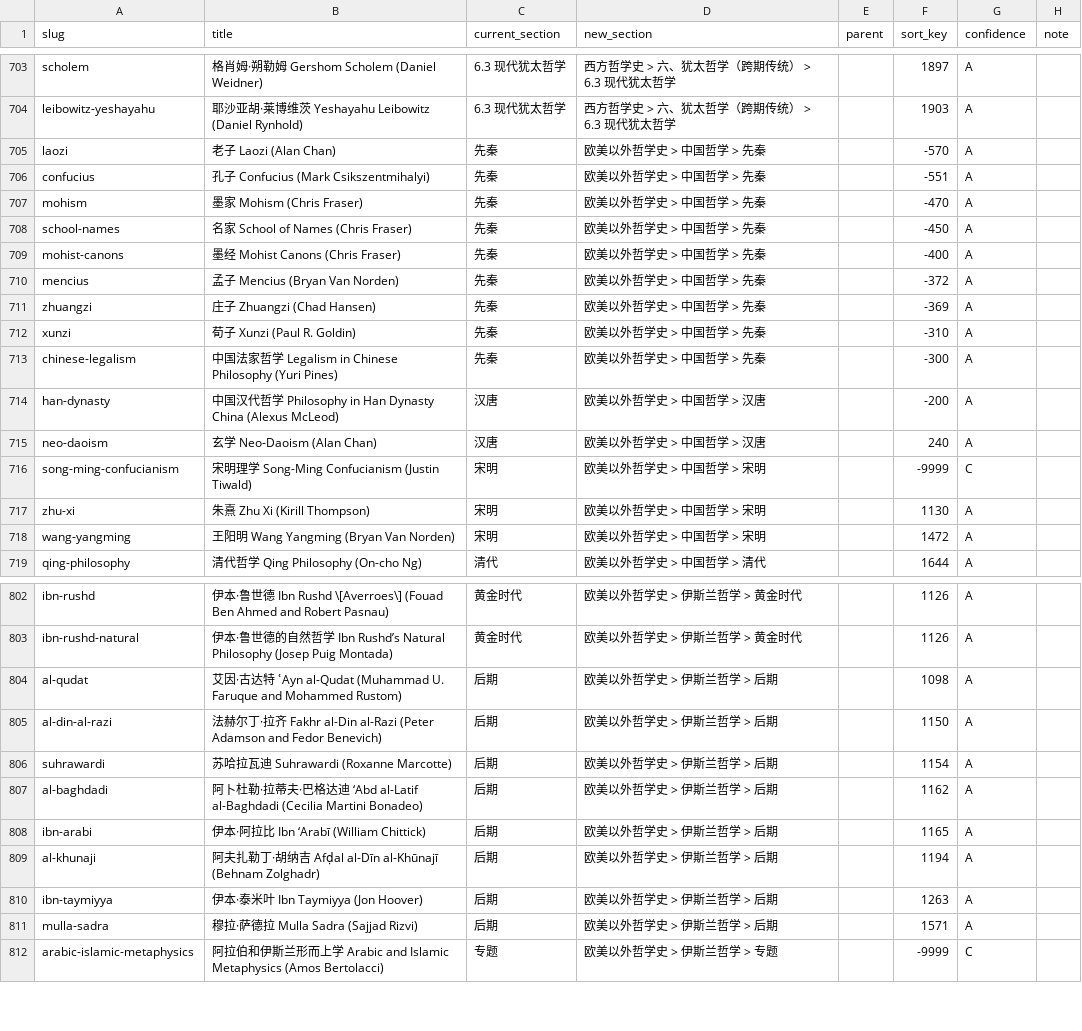
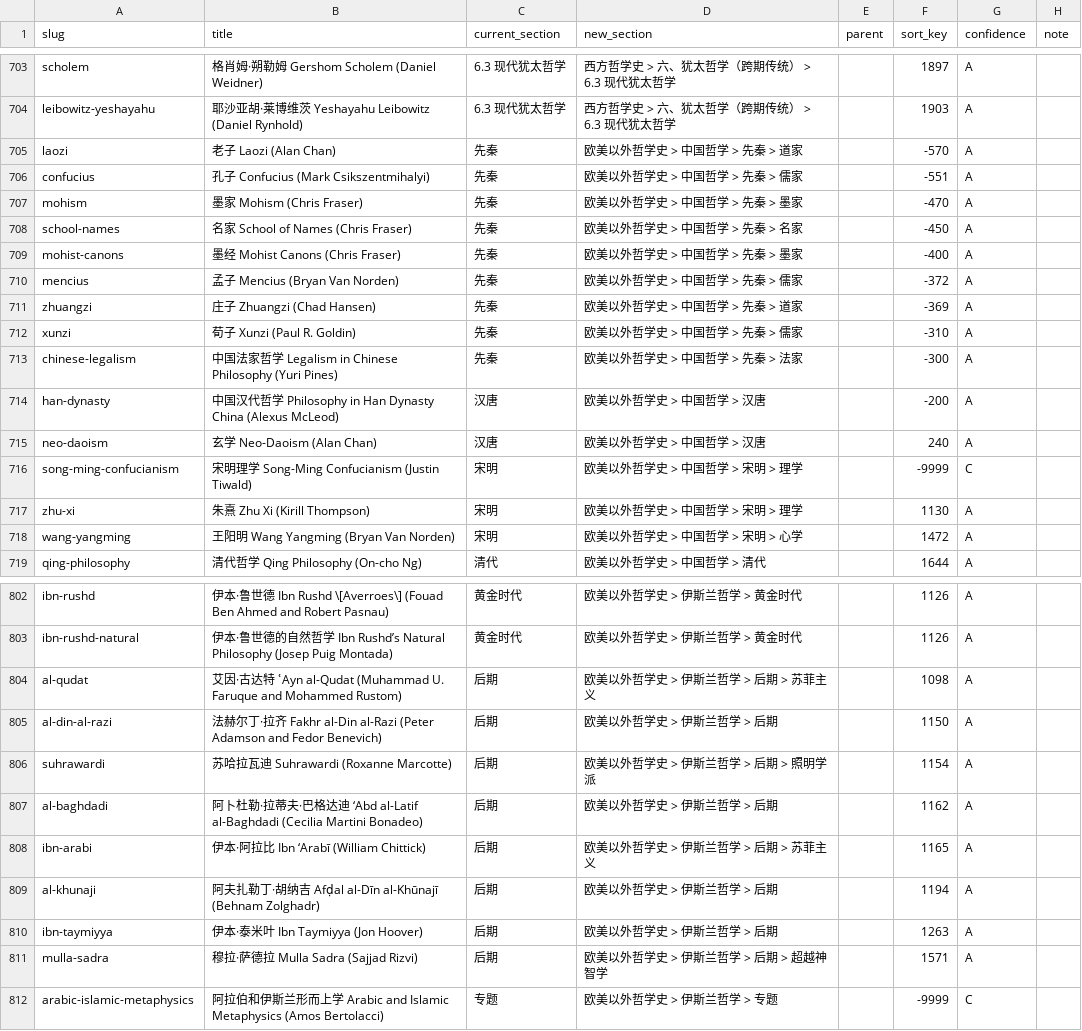
Before and after one commit to taophilosophy/SEP-CN, a TSV file: specs/016-mulu-history-recategorize/results/mapping.tsv, drawn as a sheet; only a part is shown, gaps mark what is left out; the diff covers the shown part only.

```diff
--- a/specs/016-mulu-history-recategorize/results/mapping.tsv
+++ b/specs/016-mulu-history-recategorize/results/mapping.tsv
@@ -704,16 +704,16 @@ scholem	格肖姆·朔勒姆 Gershom Scholem (Daniel Weidner)	6.3 现代犹太
 leibowitz-yeshayahu	耶沙亚胡·莱博维茨 Yeshayahu Leibowitz (Daniel Rynhold)	6.3 现代犹太哲学	西方哲学史 > 六、犹太哲学（跨期传统） > 6.3 现代犹太哲学		1903	A	
-laozi	老子 Laozi (Alan Chan)	先秦	欧美以外哲学史 > 中国哲学 > 先秦		-570	A	
-confucius	孔子 Confucius (Mark Csikszentmihalyi)	先秦	欧美以外哲学史 > 中国哲学 > 先秦		-551	A	
-mohism	墨家 Mohism (Chris Fraser)	先秦	欧美以外哲学史 > 中国哲学 > 先秦		-470	A	
-school-names	名家 School of Names (Chris Fraser)	先秦	欧美以外哲学史 > 中国哲学 > 先秦		-450	A	
-mohist-canons	墨经 Mohist Canons (Chris Fraser)	先秦	欧美以外哲学史 > 中国哲学 > 先秦		-400	A	
-mencius	孟子 Mencius (Bryan Van Norden)	先秦	欧美以外哲学史 > 中国哲学 > 先秦		-372	A	
-zhuangzi	庄子 Zhuangzi (Chad Hansen)	先秦	欧美以外哲学史 > 中国哲学 > 先秦		-369	A	
-xunzi	荀子 Xunzi (Paul R. Goldin)	先秦	欧美以外哲学史 > 中国哲学 > 先秦		-310	A	
-chinese-legalism	中国法家哲学 Legalism in Chinese Philosophy (Yuri Pines)	先秦	欧美以外哲学史 > 中国哲学 > 先秦		-300	A	
+laozi	老子 Laozi (Alan Chan)	先秦	欧美以外哲学史 > 中国哲学 > 先秦 > 道家		-570	A	
+confucius	孔子 Confucius (Mark Csikszentmihalyi)	先秦	欧美以外哲学史 > 中国哲学 > 先秦 > 儒家		-551	A	
+mohism	墨家 Mohism (Chris Fraser)	先秦	欧美以外哲学史 > 中国哲学 > 先秦 > 墨家		-470	A	
+school-names	名家 School of Names (Chris Fraser)	先秦	欧美以外哲学史 > 中国哲学 > 先秦 > 名家		-450	A	
+mohist-canons	墨经 Mohist Canons (Chris Fraser)	先秦	欧美以外哲学史 > 中国哲学 > 先秦 > 墨家		-400	A	
+mencius	孟子 Mencius (Bryan Van Norden)	先秦	欧美以外哲学史 > 中国哲学 > 先秦 > 儒家		-372	A	
+zhuangzi	庄子 Zhuangzi (Chad Hansen)	先秦	欧美以外哲学史 > 中国哲学 > 先秦 > 道家		-369	A	
+xunzi	荀子 Xunzi (Paul R. Goldin)	先秦	欧美以外哲学史 > 中国哲学 > 先秦 > 儒家		-310	A	
+chinese-legalism	中国法家哲学 Legalism in Chinese Philosophy (Yuri Pines)	先秦	欧美以外哲学史 > 中国哲学 > 先秦 > 法家		-300	A	
 han-dynasty	中国汉代哲学 Philosophy in Han Dynasty China (Alexus McLeod)	汉唐	欧美以外哲学史 > 中国哲学 > 汉唐		-200	A	
 neo-daoism	玄学 Neo-Daoism (Alan Chan)	汉唐	欧美以外哲学史 > 中国哲学 > 汉唐		240	A	
-song-ming-confucianism	宋明理学 Song-Ming Confucianism (Justin Tiwald)	宋明	欧美以外哲学史 > 中国哲学 > 宋明		-9999	C	
-zhu-xi	朱熹 Zhu Xi (Kirill Thompson)	宋明	欧美以外哲学史 > 中国哲学 > 宋明		1130	A	
-wang-yangming	王阳明 Wang Yangming (Bryan Van Norden)	宋明	欧美以外哲学史 > 中国哲学 > 宋明		1472	A	
+song-ming-confucianism	宋明理学 Song-Ming Confucianism (Justin Tiwald)	宋明	欧美以外哲学史 > 中国哲学 > 宋明 > 理学		-9999	C	
+zhu-xi	朱熹 Zhu Xi (Kirill Thompson)	宋明	欧美以外哲学史 > 中国哲学 > 宋明 > 理学		1130	A	
+wang-yangming	王阳明 Wang Yangming (Bryan Van Norden)	宋明	欧美以外哲学史 > 中国哲学 > 宋明 > 心学		1472	A	
 qing-philosophy	清代哲学 Qing Philosophy (On-cho Ng)	清代	欧美以外哲学史 > 中国哲学 > 清代		1644	A	
@@ -803,10 +803,10 @@ ibn-rushd	伊本·鲁世德 Ibn Rushd \[Averroes\] (Fouad Ben Ahmed and Robert P
 ibn-rushd-natural	伊本·鲁世德的自然哲学 Ibn Rushd’s Natural Philosophy (Josep Puig Montada)	黄金时代	欧美以外哲学史 > 伊斯兰哲学 > 黄金时代		1126	A	
-al-qudat	艾因·古达特 ʿAyn al-Qudat (Muhammad U. Faruque and Mohammed Rustom)	后期	欧美以外哲学史 > 伊斯兰哲学 > 后期		1098	A	
+al-qudat	艾因·古达特 ʿAyn al-Qudat (Muhammad U. Faruque and Mohammed Rustom)	后期	欧美以外哲学史 > 伊斯兰哲学 > 后期 > 苏菲主义		1098	A	
 al-din-al-razi	法赫尔丁·拉齐 Fakhr al-Din al-Razi (Peter Adamson and Fedor Benevich)	后期	欧美以外哲学史 > 伊斯兰哲学 > 后期		1150	A	
-suhrawardi	苏哈拉瓦迪 Suhrawardi (Roxanne Marcotte)	后期	欧美以外哲学史 > 伊斯兰哲学 > 后期		1154	A	
+suhrawardi	苏哈拉瓦迪 Suhrawardi (Roxanne Marcotte)	后期	欧美以外哲学史 > 伊斯兰哲学 > 后期 > 照明学派		1154	A	
 al-baghdadi	阿卜杜勒·拉蒂夫·巴格达迪 ‘Abd al-Latif al-Baghdadi (Cecilia Martini Bonadeo)	后期	欧美以外哲学史 > 伊斯兰哲学 > 后期		1162	A	
-ibn-arabi	伊本·阿拉比 Ibn ‘Arabī (William Chittick)	后期	欧美以外哲学史 > 伊斯兰哲学 > 后期		1165	A	
+ibn-arabi	伊本·阿拉比 Ibn ‘Arabī (William Chittick)	后期	欧美以外哲学史 > 伊斯兰哲学 > 后期 > 苏菲主义		1165	A	
 al-khunaji	阿夫扎勒丁·胡纳吉 Afḍal al-Dīn al-Khūnajī (Behnam Zolghadr)	后期	欧美以外哲学史 > 伊斯兰哲学 > 后期		1194	A	
 ibn-taymiyya	伊本·泰米叶 Ibn Taymiyya (Jon Hoover)	后期	欧美以外哲学史 > 伊斯兰哲学 > 后期		1263	A	
-mulla-sadra	穆拉·萨德拉 Mulla Sadra (Sajjad Rizvi)	后期	欧美以外哲学史 > 伊斯兰哲学 > 后期		1571	A	
+mulla-sadra	穆拉·萨德拉 Mulla Sadra (Sajjad Rizvi)	后期	欧美以外哲学史 > 伊斯兰哲学 > 后期 > 超越神智学		1571	A	
 arabic-islamic-metaphysics	阿拉伯和伊斯兰形而上学 Arabic and Islamic Metaphysics (Amos Bertolacci)	专题	欧美以外哲学史 > 伊斯兰哲学 > 专题		-9999	C	
```
Also changed, not shown: 27 edited cells elsewhere in this file, 4 other files.
